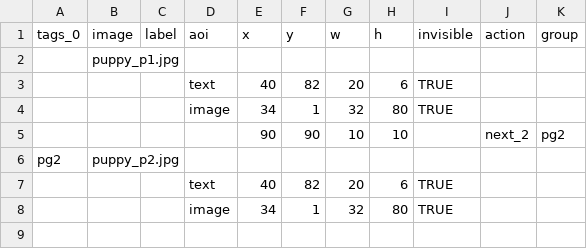
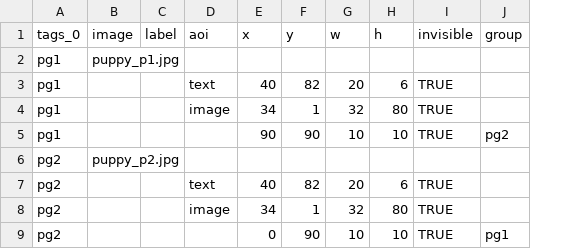
Before and after one commit to gbishop/OS-DPI, a CSV file: vsd/puppies_vsd.csv, drawn as a sheet; removed rows and columns are numbered as before the commit, all else as after; the diff names each change by its address in the sheet, - before the commit and + after, or states it on an @@ line.

```diff
--- a/vsd/puppies_vsd.csv
+++ b/vsd/puppies_vsd.csv
-column J (action), row 5: next_2
-A2:A5 (tags_0): (empty)
+A2:A5 (tags_0): pg1
-I5 (invisible): (empty)
+I5 (invisible): TRUE
-A7:A8 (tags_0): (empty)
+A7:A8 (tags_0): pg2
+row 9: pg2 |  |  |  | 0 | 90 | 10 | 10 | TRUE | pg1
```
Also changed, not shown: 1 other file.
